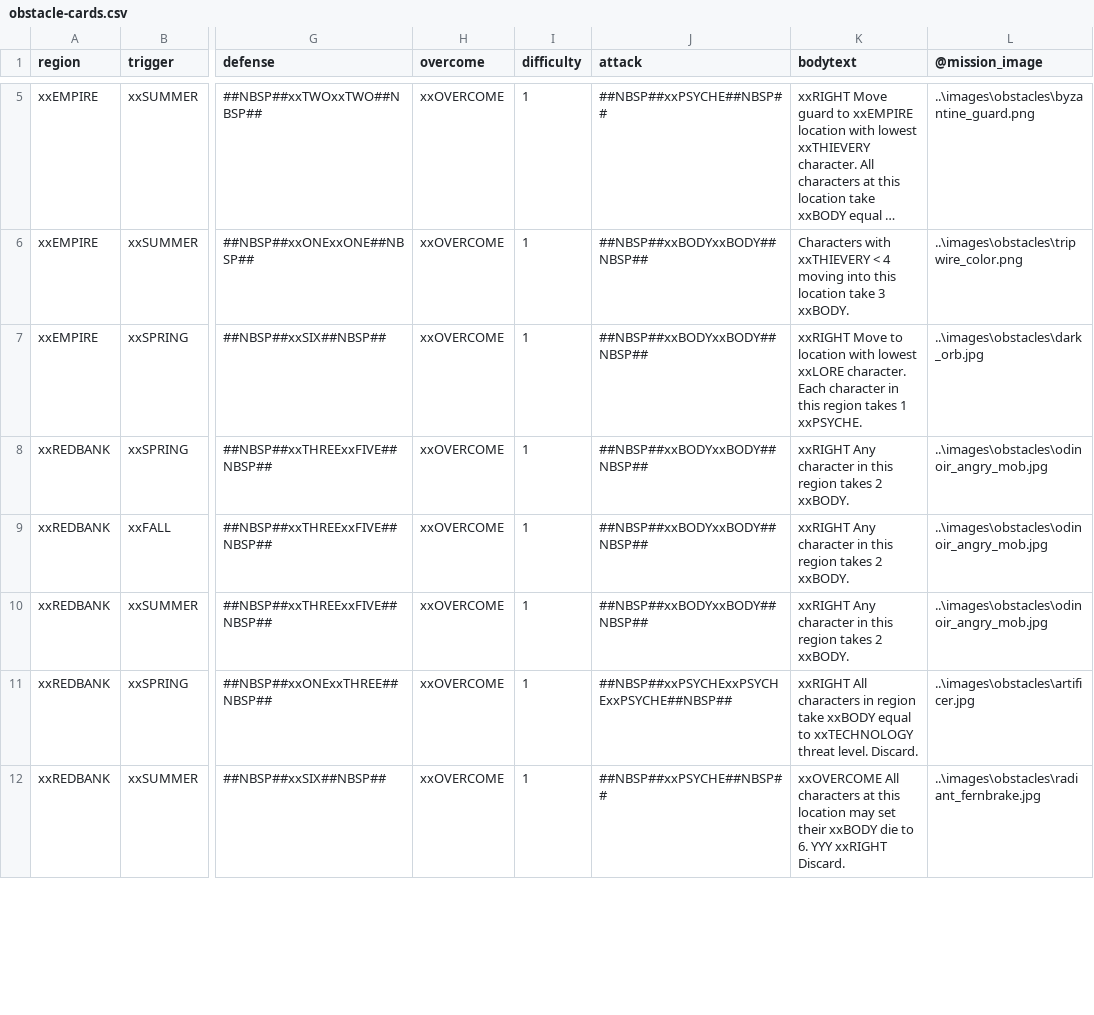
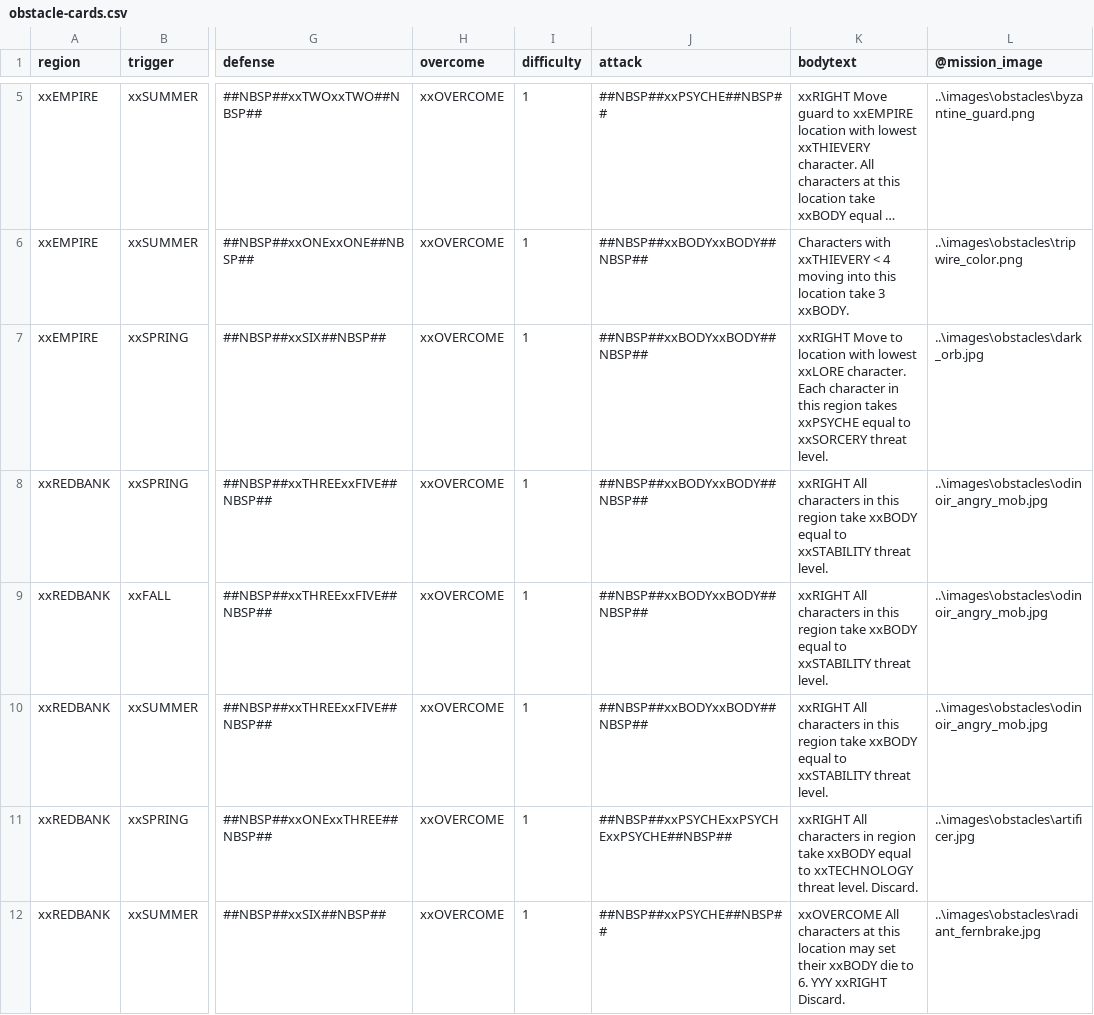
Before and after one commit to ziapeltagames/six-winters, a CSV file: csv/obstacle-cards.csv, drawn as a sheet; only a part is shown, gaps mark what is left out; long unchanged cells end in …; the diff covers the shown part only; the diff names each change by its address in the sheet, - before the commit and + after, or states it on an @@ line.

Commit message:
obstacle clarification

```diff
--- a/csv/obstacle-cards.csv
+++ b/csv/obstacle-cards.csv
-K7 (bodytext): …region takes 1 xxPSYCHE.
+K7 (bodytext): …region takes xxPSYCHE equal to xxSORCERY threat level.
-K8:K10 (bodytext): xxRIGHT Any character in this region takes 2 xxBODY.
+K8:K10 (bodytext): xxRIGHT All characters in this region take xxBODY equal to xxSTABILITY threat level.
```
Also changed, not shown: 1 edited cell elsewhere in this file, 1 other file.
